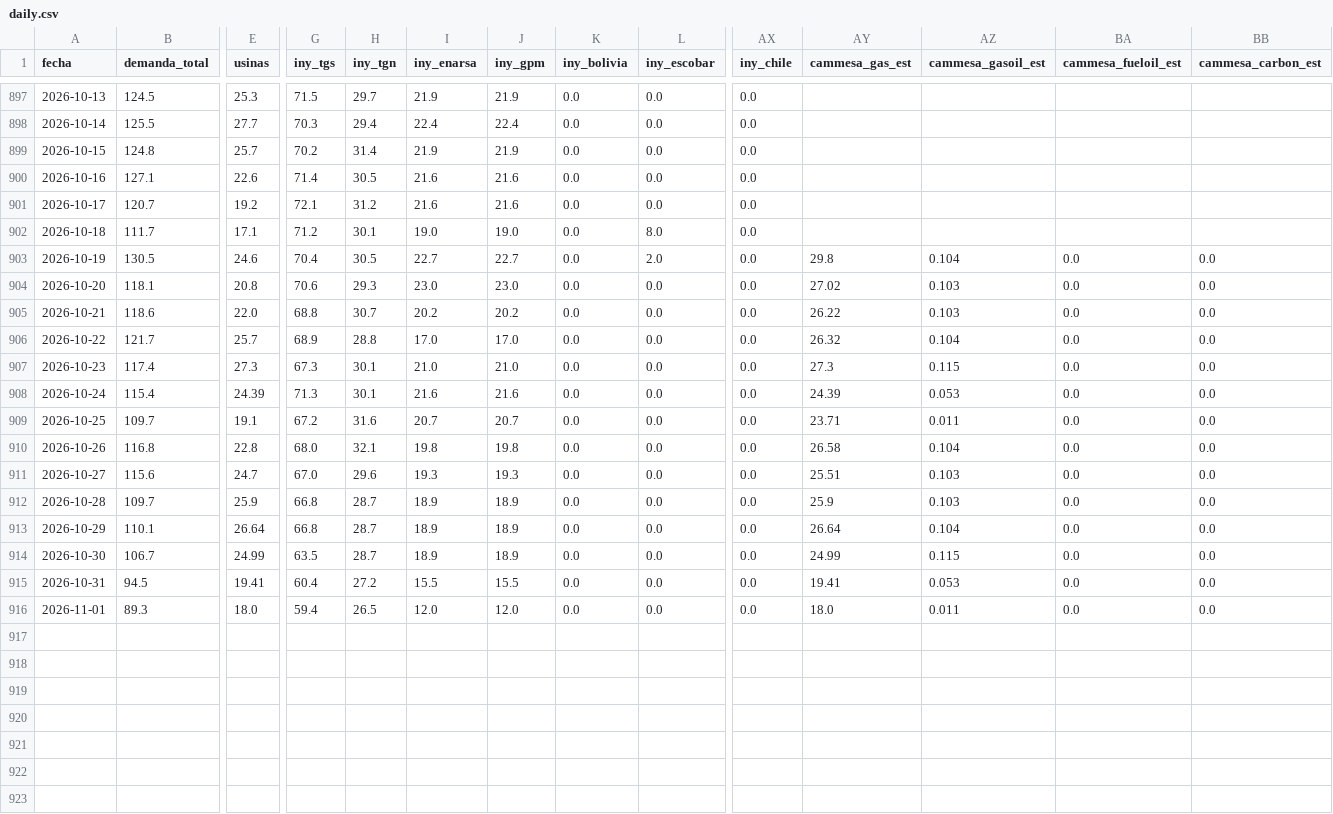
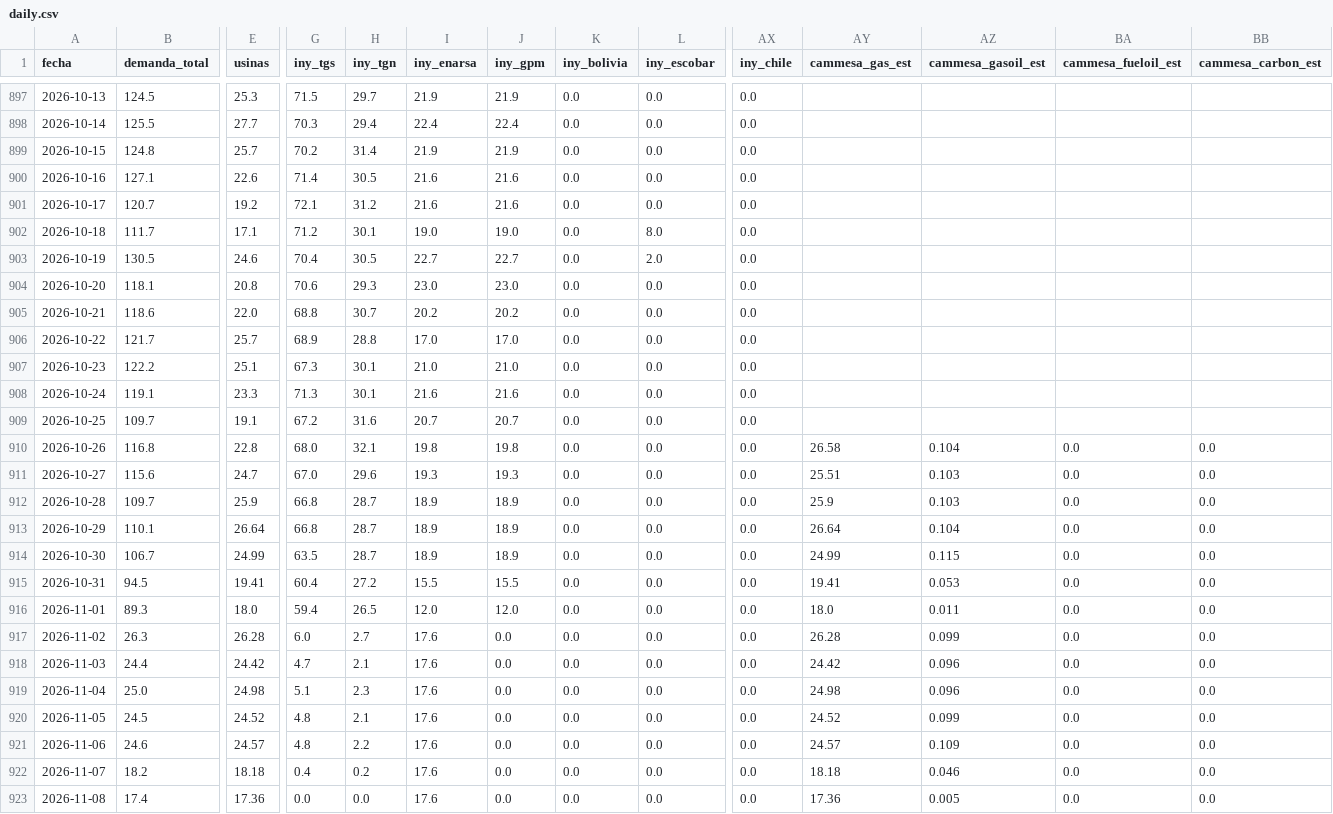
Before and after one commit to RodrigoManassero/estado-sistema-gas-rodrigo, a CSV file: public/data/daily.csv, drawn as a sheet; only a part is shown, gaps mark what is left out; rows hold the shown columns only; the diff names each change by its address in the sheet, - before the commit and + after, or states it on an @@ line.

```diff
--- a/public/data/daily.csv
+++ b/public/data/daily.csv
-AY903 (cammesa_gas_est): 29.8
+AY903 (cammesa_gas_est): (empty)
-AZ903 (cammesa_gasoil_est): 0.104
+AZ903 (cammesa_gasoil_est): (empty)
-BA903:BA909 (cammesa_fueloil_est): 0.0
+BA903:BA909 (cammesa_fueloil_est): (empty)
-BB903:BB909 (cammesa_carbon_est): 0.0
+BB903:BB909 (cammesa_carbon_est): (empty)
-AY904 (cammesa_gas_est): 27.02
+AY904 (cammesa_gas_est): (empty)
-AZ904:AZ905 (cammesa_gasoil_est): 0.103
+AZ904:AZ905 (cammesa_gasoil_est): (empty)
-AY905 (cammesa_gas_est): 26.22
+AY905 (cammesa_gas_est): (empty)
-AY906 (cammesa_gas_est): 26.32
+AY906 (cammesa_gas_est): (empty)
-AZ906 (cammesa_gasoil_est): 0.104
+AZ906 (cammesa_gasoil_est): (empty)
-B907 (demanda_total): 117.4
+B907 (demanda_total): 122.2
-E907 (usinas): 27.3
+E907 (usinas): 25.1
-AY907 (cammesa_gas_est): 27.3
+AY907 (cammesa_gas_est): (empty)
-AZ907 (cammesa_gasoil_est): 0.115
+AZ907 (cammesa_gasoil_est): (empty)
-B908 (demanda_total): 115.4
+B908 (demanda_total): 119.1
-E908 (usinas): 24.39
+E908 (usinas): 23.3
-AY908 (cammesa_gas_est): 24.39
+AY908 (cammesa_gas_est): (empty)
-AZ908 (cammesa_gasoil_est): 0.053
+AZ908 (cammesa_gasoil_est): (empty)
-AY909 (cammesa_gas_est): 23.71
+AY909 (cammesa_gas_est): (empty)
-AZ909 (cammesa_gasoil_est): 0.011
+AZ909 (cammesa_gasoil_est): (empty)
+row 917: 2026-11-02 | 26.3 | 26.28 | 6.0 | 2.7 | 17.6 | 0.0 | 0.0 | 0.0 | 0.0 | 26.28 | 0.099 | 0.0 | 0.0
+row 918: 2026-11-03 | 24.4 | 24.42 | 4.7 | 2.1 | 17.6 | 0.0 | 0.0 | 0.0 | 0.0 | 24.42 | 0.096 | 0.0 | 0.0
+row 919: 2026-11-04 | 25.0 | 24.98 | 5.1 | 2.3 | 17.6 | 0.0 | 0.0 | 0.0 | 0.0 | 24.98 | 0.096 | 0.0 | 0.0
+row 920: 2026-11-05 | 24.5 | 24.52 | 4.8 | 2.1 | 17.6 | 0.0 | 0.0 | 0.0 | 0.0 | 24.52 | 0.099 | 0.0 | 0.0
+row 921: 2026-11-06 | 24.6 | 24.57 | 4.8 | 2.2 | 17.6 | 0.0 | 0.0 | 0.0 | 0.0 | 24.57 | 0.109 | 0.0 | 0.0
+row 922: 2026-11-07 | 18.2 | 18.18 | 0.4 | 0.2 | 17.6 | 0.0 | 0.0 | 0.0 | 0.0 | 18.18 | 0.046 | 0.0 | 0.0
+row 923: 2026-11-08 | 17.4 | 17.36 | 0.0 | 0.0 | 17.6 | 0.0 | 0.0 | 0.0 | 0.0 | 17.36 | 0.005 | 0.0 | 0.0
```
Also changed, not shown: 4 other files.
